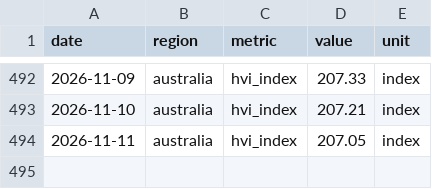
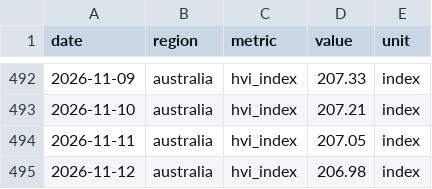
Before and after one commit to jackalexleonard-stack/victoria-housing-dashboard, a CSV file: data/series/au_hvi.csv, drawn as a sheet; only a part is shown, gaps mark what is left out.

```diff
--- a/data/series/au_hvi.csv
+++ b/data/series/au_hvi.csv
@@ -494 +494,2 @@ date,region,metric,value,unit
 2026-11-11,australia,hvi_index,207.05,index
+2026-11-12,australia,hvi_index,206.98,index
```
Also changed, not shown: data/series/vic_hvi.csv, 27 other files.
